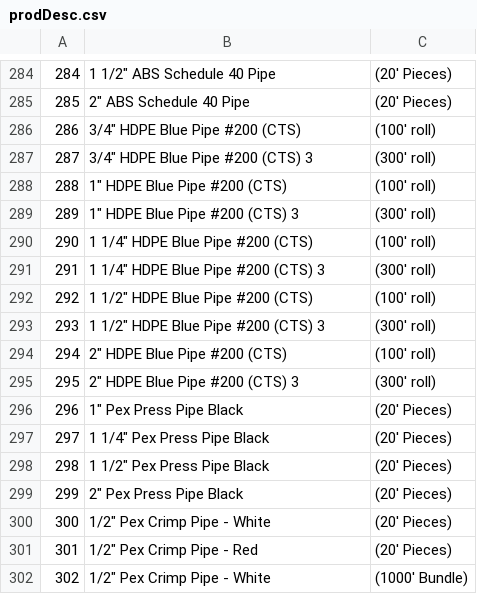
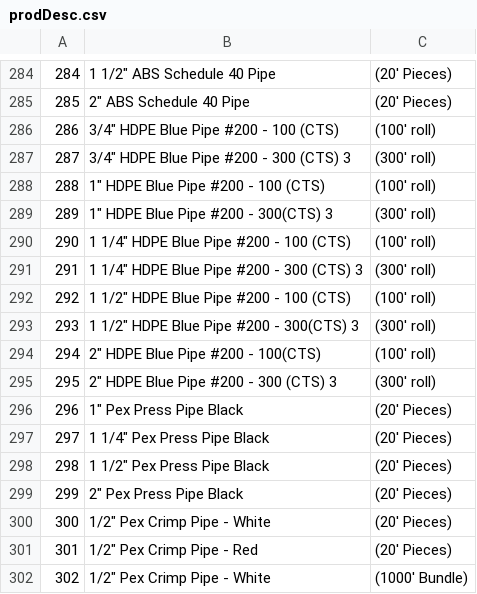
Before and after one commit to ferrinsp/kbellfireapp, a CSV file: resources/prodDesc.csv, drawn as a sheet; only a part is shown, gaps mark what is left out; the diff covers the shown part only.

```diff
--- a/resources/prodDesc.csv
+++ b/resources/prodDesc.csv
@@ -285,12 +285,12 @@
 285,2" ABS Schedule 40 Pipe,(20' Pieces)
-286,3/4" HDPE Blue Pipe #200 (CTS) ,(100' roll)
-287,3/4" HDPE Blue Pipe #200 (CTS) 3,(300' roll)
-288,1" HDPE Blue Pipe #200 (CTS) ,(100' roll)
-289,1" HDPE Blue Pipe #200 (CTS) 3,(300' roll)
-290,1 1/4" HDPE Blue Pipe #200 (CTS) ,(100' roll)
-291,1 1/4" HDPE Blue Pipe #200 (CTS) 3,(300' roll)
-292,1 1/2" HDPE Blue Pipe #200 (CTS) ,(100' roll)
-293,1 1/2" HDPE Blue Pipe #200 (CTS) 3,(300' roll)
-294,2" HDPE Blue Pipe #200 (CTS),(100' roll)
-295,2" HDPE Blue Pipe #200 (CTS) 3,(300' roll)
+286,3/4" HDPE Blue Pipe #200 - 100 (CTS) ,(100' roll)
+287,3/4" HDPE Blue Pipe #200 - 300 (CTS) 3,(300' roll)
+288,1" HDPE Blue Pipe #200 - 100 (CTS) ,(100' roll)
+289,1" HDPE Blue Pipe #200 - 300(CTS) 3,(300' roll)
+290,1 1/4" HDPE Blue Pipe #200 - 100 (CTS) ,(100' roll)
+291,1 1/4" HDPE Blue Pipe #200 - 300 (CTS) 3,(300' roll)
+292,1 1/2" HDPE Blue Pipe #200 - 100 (CTS) ,(100' roll)
+293,1 1/2" HDPE Blue Pipe #200 - 300(CTS) 3,(300' roll)
+294,2" HDPE Blue Pipe #200 - 100(CTS),(100' roll)
+295,2" HDPE Blue Pipe #200 - 300 (CTS) 3,(300' roll)
 296,1" Pex Press Pipe Black,(20' Pieces)
```
Also changed, not shown: 19 edited cells elsewhere in this file, 2 other files.
